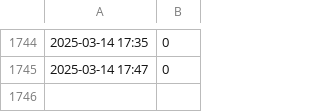
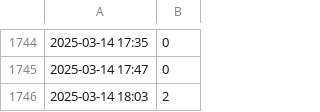
Before and after one commit to thr3a/selfit-log, a CSV file: data.csv, drawn as a sheet; only a part is shown, gaps mark what is left out.

```diff
--- a/data.csv
+++ b/data.csv
@@ -1745 +1745,2 @@
 2025-03-14 17:47,0
+2025-03-14 18:03,2
```
